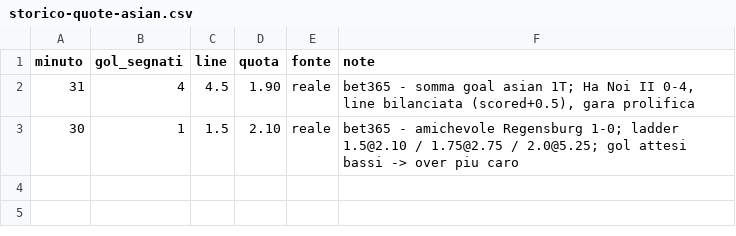
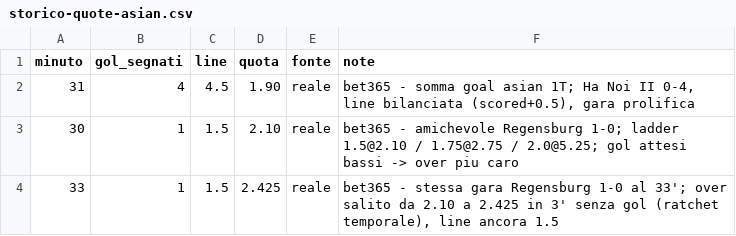
Before and after one commit to ST80Dev/BettingDiary, a CSV file: data/storico-quote-asian.csv, drawn as a sheet.

```diff
--- a/data/storico-quote-asian.csv
+++ b/data/storico-quote-asian.csv
@@ -3 +3,2 @@ minuto,gol_segnati,line,quota,fonte,note
 30,1,1.5,2.10,reale,"bet365 - amichevole Regensburg 1-0; ladder 1.5@2.10 / 1.75@2.75 / 2.0@5.25; gol attesi bassi -> over piu caro"
+33,1,1.5,2.425,reale,"bet365 - stessa gara Regensburg 1-0 al 33'; over salito da 2.10 a 2.425 in 3' senza gol (ratchet temporale), line ancora 1.5"
```
